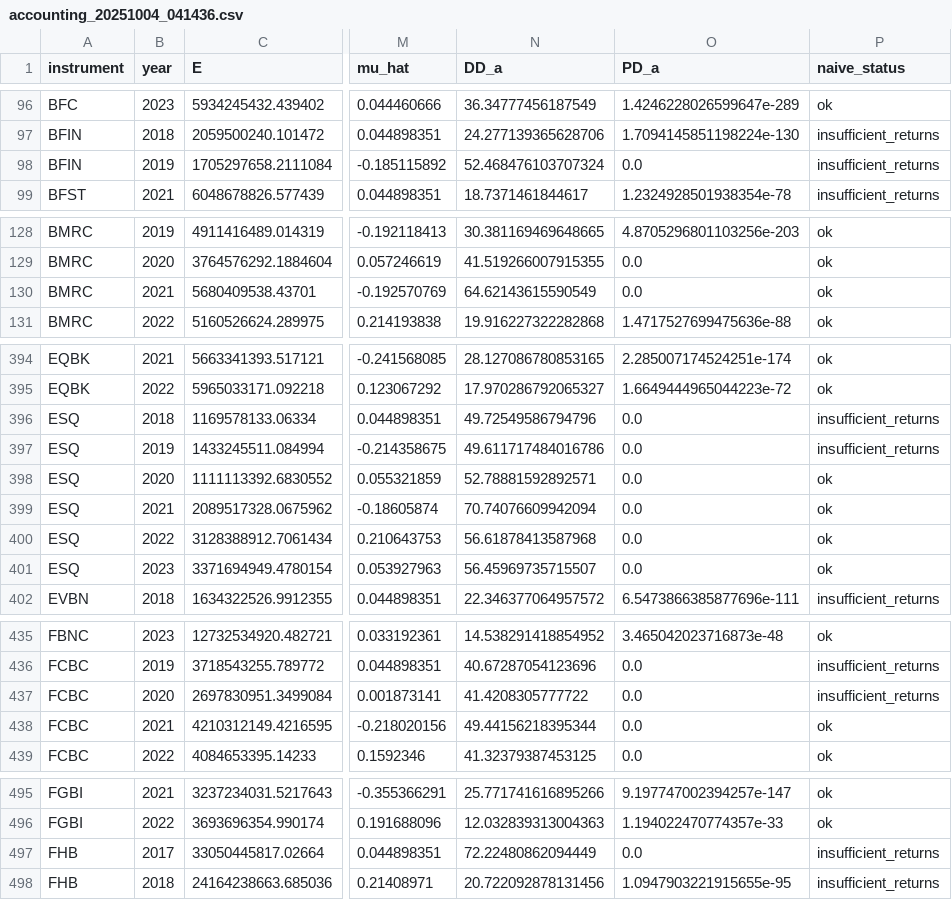
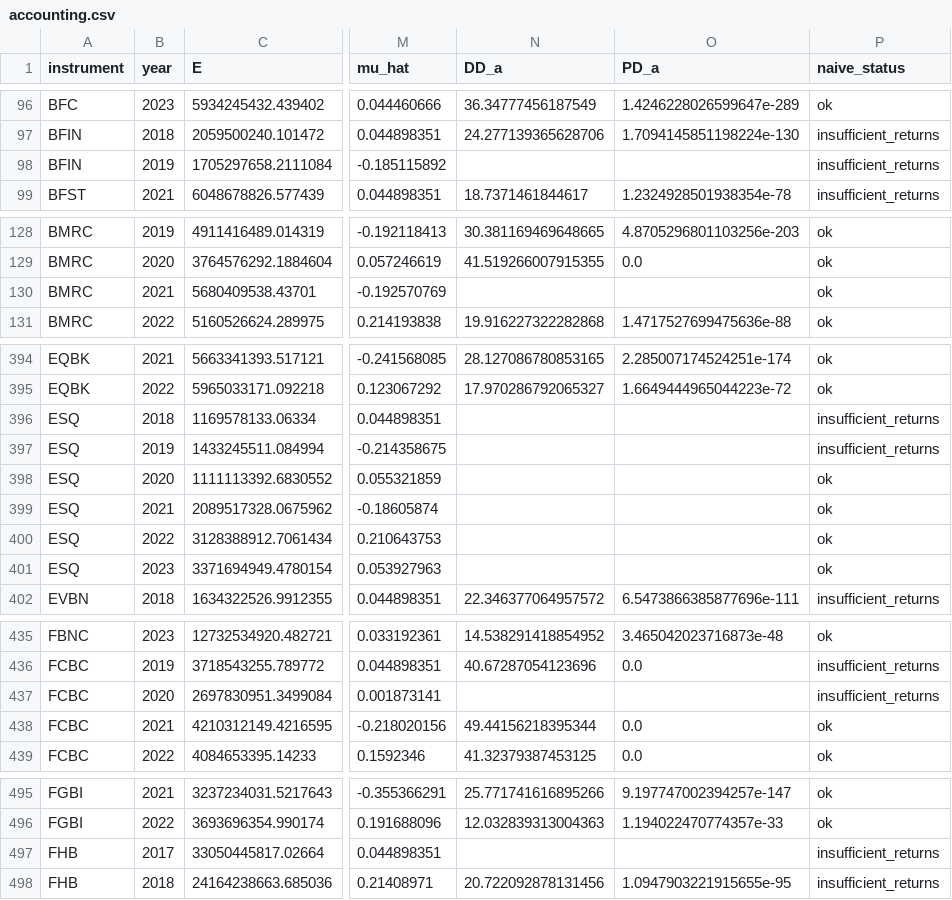
Before and after one commit to GuillaumeBld/Bank_Risk_Analytics, a CSV file: data/outputs/datasheet/accounting.csv (was data/outputs/datasheet/accounting_20251004_041436.csv), drawn as a sheet; only a part is shown, gaps mark what is left out; the diff covers the shown part only; the diff names each change by its address in the sheet, - before the commit and + after, or states it on an @@ line.

```diff
--- a/data/outputs/datasheet/accounting_20251004_041436.csv
+++ b/data/outputs/datasheet/accounting.csv
-N98 (DD_a): 52.468476103707324
+N98 (DD_a): (empty)
-O98 (PD_a): 0.0
+O98 (PD_a): (empty)
-N130 (DD_a): 64.62143615590549
+N130 (DD_a): (empty)
-O130 (PD_a): 0.0
+O130 (PD_a): (empty)
-N396 (DD_a): 49.72549586794796
+N396 (DD_a): (empty)
-O396:O401 (PD_a): 0.0
+O396:O401 (PD_a): (empty)
-N397 (DD_a): 49.611717484016786
+N397 (DD_a): (empty)
-N398 (DD_a): 52.78881592892571
+N398 (DD_a): (empty)
-N399 (DD_a): 70.74076609942094
+N399 (DD_a): (empty)
-N400 (DD_a): 56.61878413587968
+N400 (DD_a): (empty)
-N401 (DD_a): 56.45969735715507
+N401 (DD_a): (empty)
-N437 (DD_a): 41.4208305777722
+N437 (DD_a): (empty)
-O437 (PD_a): 0.0
+O437 (PD_a): (empty)
-N497 (DD_a): 72.22480862094449
+N497 (DD_a): (empty)
-O497 (PD_a): 0.0
+O497 (PD_a): (empty)
```
Also changed, not shown: 4 edited cells elsewhere in this file, 39 other files.
